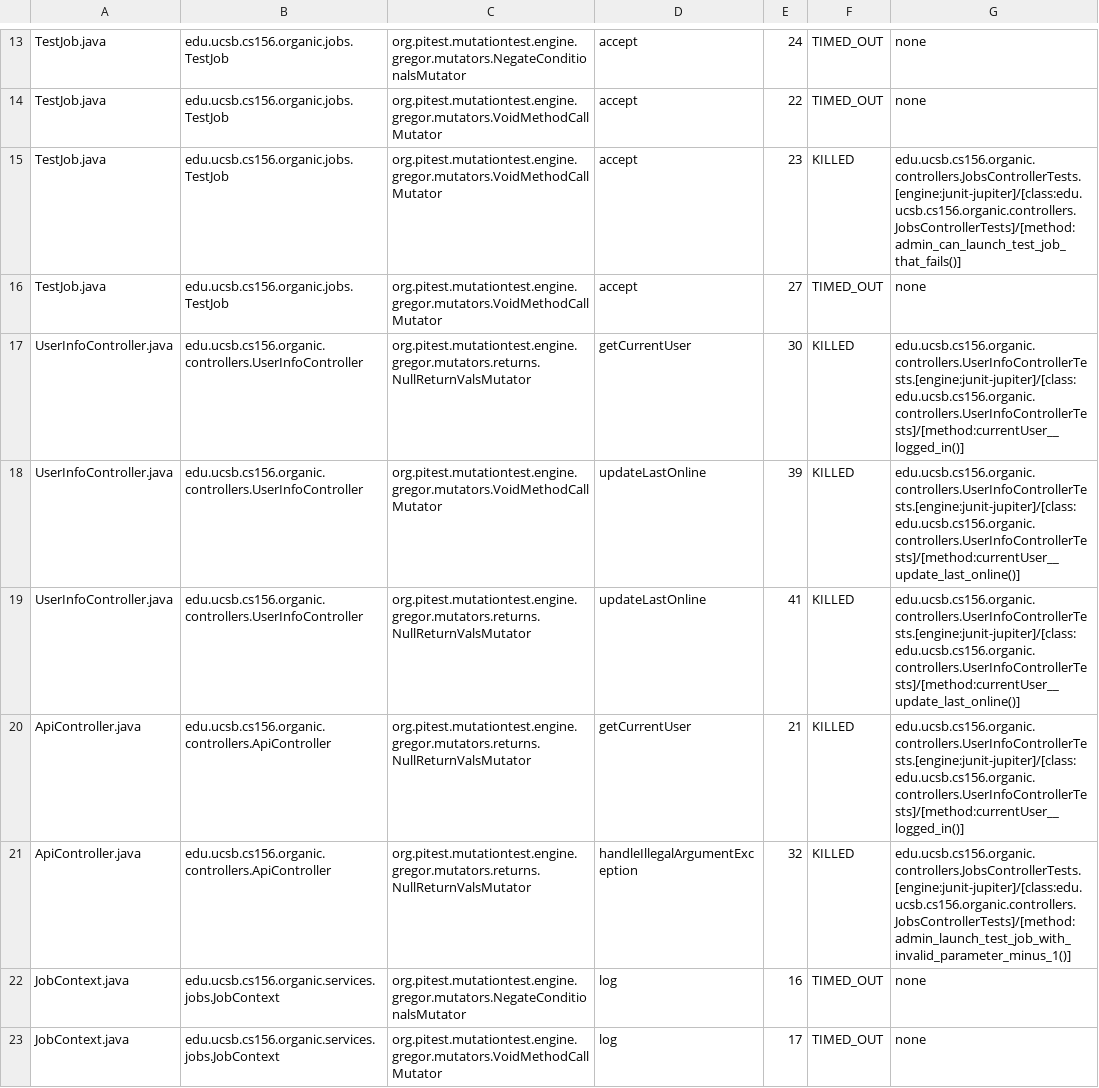
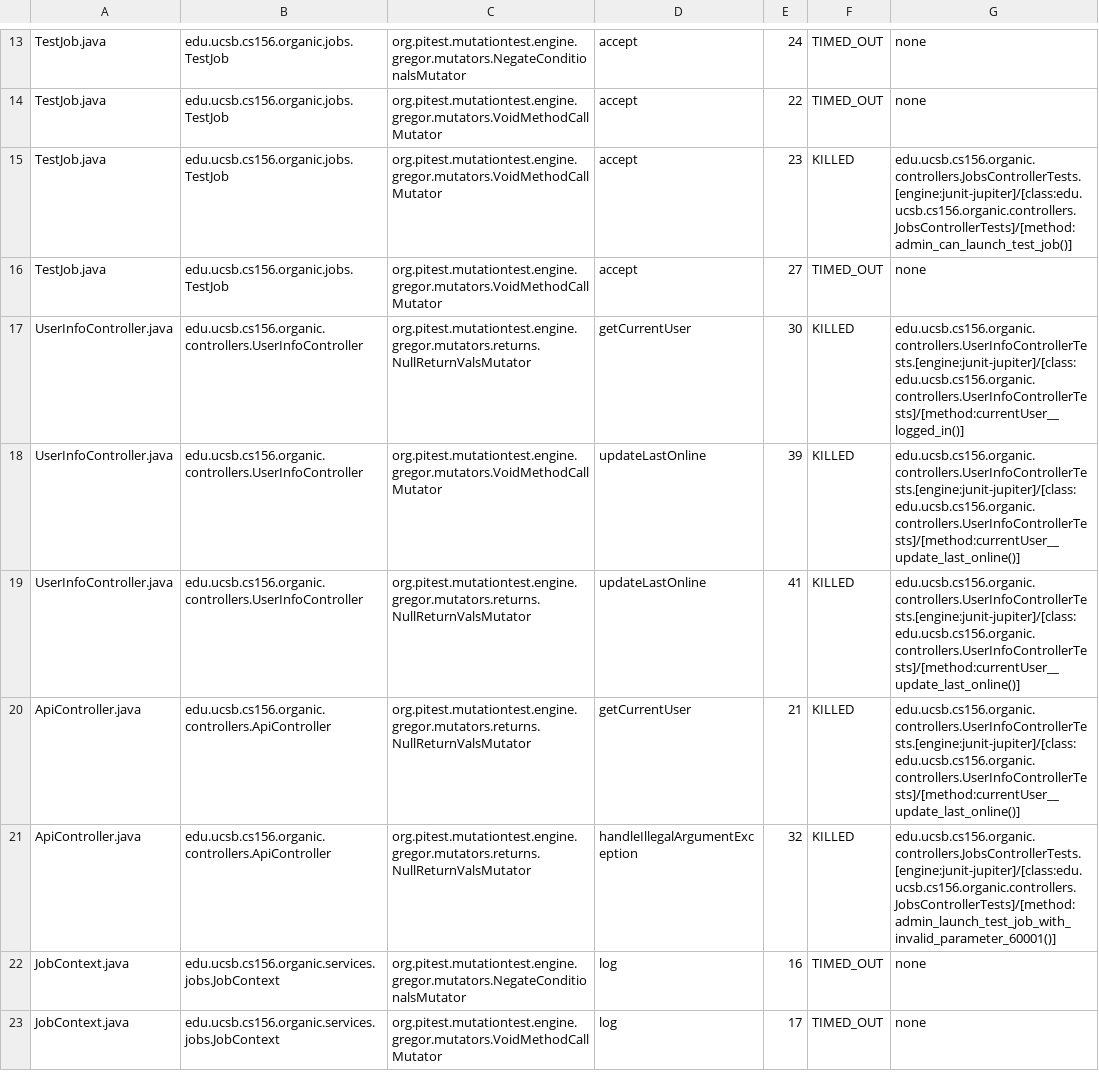
Before and after one commit to ucsb-cs156/proj-organic, a CSV file: prs/9/pitest/mutations.csv, drawn as a sheet; only a part is shown, gaps mark what is left out.

Commit message:
Deploying to gh-pages from @ ucsb-cs156/proj-organic@6ec71320e951b31e35c7030b27e4cdc97355c2fc 🚀

```diff
--- a/prs/9/pitest/mutations.csv
+++ b/prs/9/pitest/mutations.csv
@@ -14,3 +14,3 @@ TestJob.java,edu.ucsb.cs156.organic.jobs.TestJob,org.pitest.mutationtest.engine.
 TestJob.java,edu.ucsb.cs156.organic.jobs.TestJob,org.pitest.mutationtest.engine.gregor.mutators.VoidMethodCallMutator,accept,22,TIMED_OUT,none
-TestJob.java,edu.ucsb.cs156.organic.jobs.TestJob,org.pitest.mutationtest.engine.gregor.mutators.VoidMethodCallMutator,accept,23,KILLED,edu.ucsb.cs156.organic.controllers.JobsControllerTests.[engine:junit-jupiter]/[class:edu.ucsb.cs156.organic.controllers.JobsControllerTests]/[method:admin_can_launch_test_job_that_fails()]
+TestJob.java,edu.ucsb.cs156.organic.jobs.TestJob,org.pitest.mutationtest.engine.gregor.mutators.VoidMethodCallMutator,accept,23,KILLED,edu.ucsb.cs156.organic.controllers.JobsControllerTests.[engine:junit-jupiter]/[class:edu.ucsb.cs156.organic.controllers.JobsControllerTests]/[method:admin_can_launch_test_job()]
 TestJob.java,edu.ucsb.cs156.organic.jobs.TestJob,org.pitest.mutationtest.engine.gregor.mutators.VoidMethodCallMutator,accept,27,TIMED_OUT,none
@@ -19,4 +19,4 @@ UserInfoController.java,edu.ucsb.cs156.organic.controllers.UserInfoController,or
 UserInfoController.java,edu.ucsb.cs156.organic.controllers.UserInfoController,org.pitest.mutationtest.engine.gregor.mutators.returns.NullReturnValsMutator,updateLastOnline,41,KILLED,edu.ucsb.cs156.organic.controllers.UserInfoControllerTests.[engine:junit-jupiter]/[class:edu.ucsb.cs156.organic.controllers.UserInfoControllerTests]/[method:currentUser__update_last_online()]
-ApiController.java,edu.ucsb.cs156.organic.controllers.ApiController,org.pitest.mutationtest.engine.gregor.mutators.returns.NullReturnValsMutator,getCurrentUser,21,KILLED,edu.ucsb.cs156.organic.controllers.UserInfoControllerTests.[engine:junit-jupiter]/[class:edu.ucsb.cs156.organic.controllers.UserInfoControllerTests]/[method:currentUser__logged_in()]
-ApiController.java,edu.ucsb.cs156.organic.controllers.ApiController,org.pitest.mutationtest.engine.gregor.mutators.returns.NullReturnValsMutator,handleIllegalArgumentException,32,KILLED,edu.ucsb.cs156.organic.controllers.JobsControllerTests.[engine:junit-jupiter]/[class:edu.ucsb.cs156.organic.controllers.JobsControllerTests]/[method:admin_launch_test_job_with_invalid_parameter_minus_1()]
+ApiController.java,edu.ucsb.cs156.organic.controllers.ApiController,org.pitest.mutationtest.engine.gregor.mutators.returns.NullReturnValsMutator,getCurrentUser,21,KILLED,edu.ucsb.cs156.organic.controllers.UserInfoControllerTests.[engine:junit-jupiter]/[class:edu.ucsb.cs156.organic.controllers.UserInfoControllerTests]/[method:currentUser__update_last_online()]
+ApiController.java,edu.ucsb.cs156.organic.controllers.ApiController,org.pitest.mutationtest.engine.gregor.mutators.returns.NullReturnValsMutator,handleIllegalArgumentException,32,KILLED,edu.ucsb.cs156.organic.controllers.JobsControllerTests.[engine:junit-jupiter]/[class:edu.ucsb.cs156.organic.controllers.JobsControllerTests]/[method:admin_launch_test_job_with_invalid_parameter_60001()]
 JobContext.java,edu.ucsb.cs156.organic.services.jobs.JobContext,org.pitest.mutationtest.engine.gregor.mutators.NegateConditionalsMutator,log,16,TIMED_OUT,none
```
Also changed, not shown: 12 other files.
